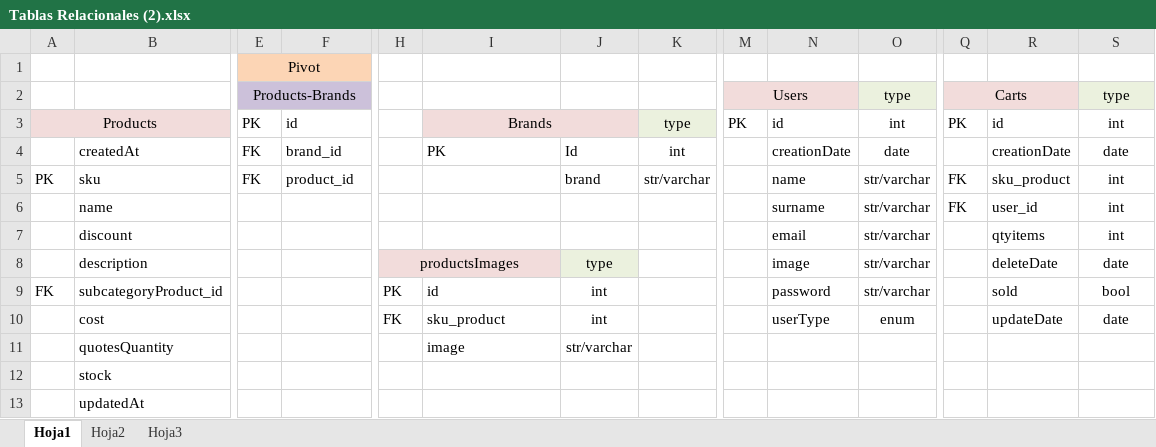
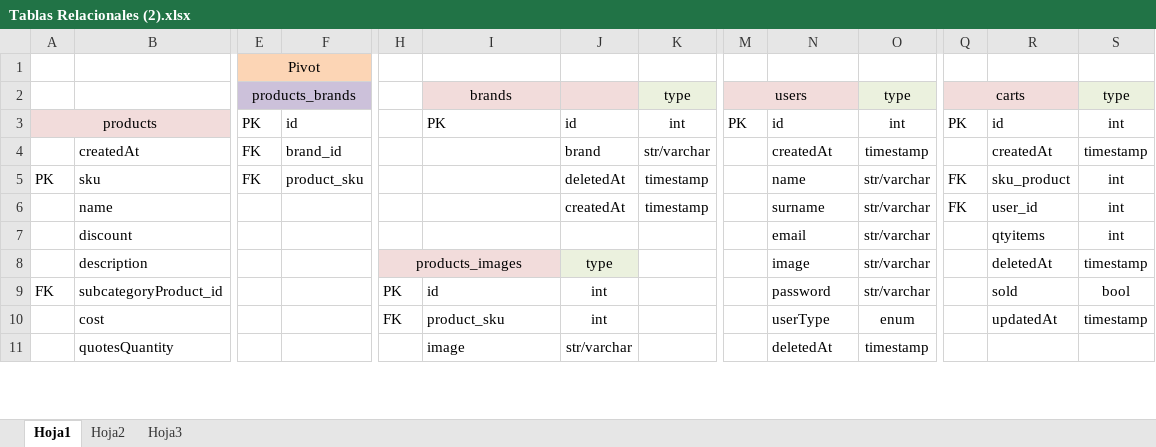
Before and after one commit to elisamevangelista/Grupo_12_Cachogos-Pet-Shop, an Excel workbook: Tablas Relacionales (2).xlsx, sheet Hoja1, drawn as a sheet; only a part is shown, gaps mark what is left out; values as stored, in another font and other column widths than the file's, no borders; charts and pictures not drawn; removed rows and columns are numbered as before the commit, all else as after; rows hold the shown columns only; the diff covers the shown part only; the diff names each change by its address in the sheet, - before the commit and + after, or states it on an @@ line.

Commit message:
modificaciones tablas 15/12

```diff
--- a/Tablas Relacionales (2).xlsx (sheet Hoja1)
+++ b/Tablas Relacionales (2).xlsx (sheet Hoja1)
-E2: Products-Brands
+E2: products_brands
-I2: (empty)
+I2: brands
-I2:J2 fill: none
+I2:J2 fill: #F2DCDB
-K2: (empty)
+K2: type
-K2 fill: none
+K2 fill: #EBF1DE
-M2: Users
+M2: users
-Q2: Carts
+Q2: carts
-A3: Products
+A3: products
-I3: Brands
+I3: PK
-I3:J3 fill: #F2DCDB
+I3:J3 fill: none
-I3 alignment: center
+I3 alignment: left
-I3:J3 merged
-J3: (empty)
+J3: id
-K3: type
+K3: int
-K3 fill: #EBF1DE
+K3 fill: none
-row 4:  | createdAt | FK | brand_id |  | PK | Id | int |  | creationDate | date |  | creationDate | date
+row 4:  | createdAt | FK | brand_id |  |  | brand | str/varchar |  | createdAt | timestamp |  | createdAt | timestamp
-F5: product_id
+F5: product_sku
-J5: brand
+J5: deletedAt
-K5: str/varchar
+K5: timestamp
-J6: (empty)
+J6: createdAt
-K6: (empty)
+K6: timestamp
-H8: productsImages
+H8: products_images
-R8: deleteDate
+R8: deletedAt
-S8: date
+S8: timestamp
-I10: sku_product
+I10: product_sku
-R10: updateDate
+R10: updatedAt
-S10: date
+S10: timestamp
-N11: (empty)
+N11: deletedAt
-O11: (empty)
+O11: timestamp
-row 12:  | stock
-row 13:  | updatedAt
```
Also changed, not shown: 15 added rows, 1 removed row and 5 edited cells elsewhere in this sheet, charts or pictures.
